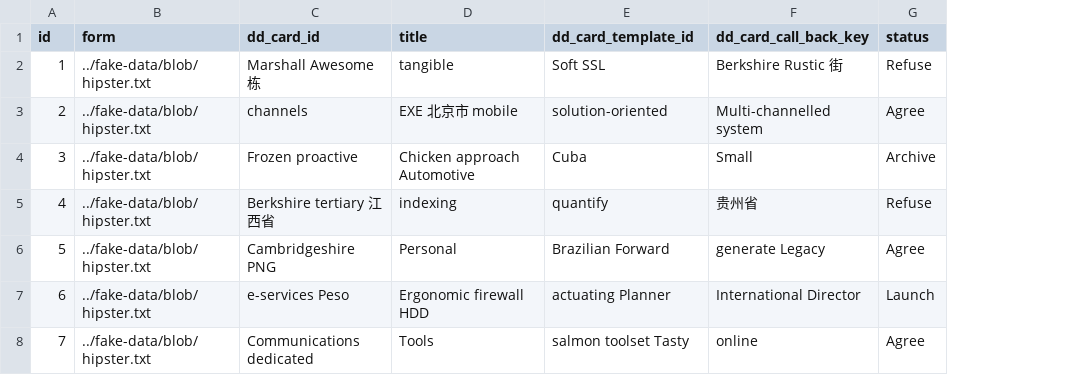
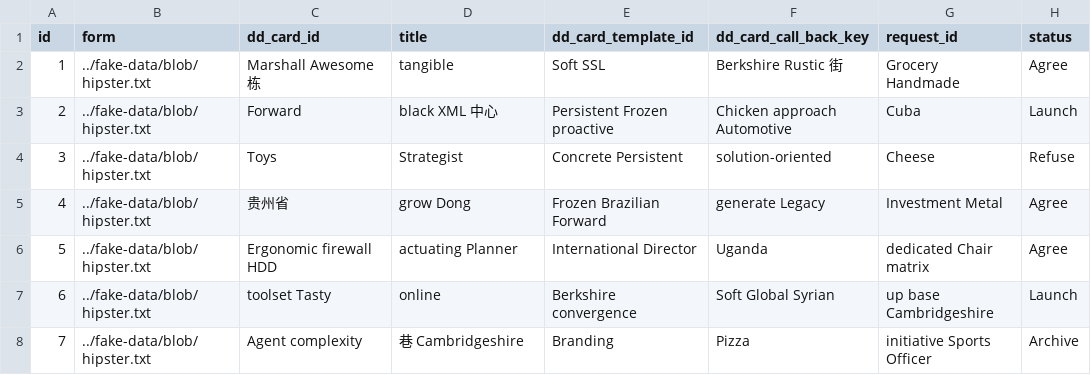
Before and after one commit to bit-star/ga, a CSV file: src/main/resources/config/liquibase/fake-data/workflow_instance.csv, drawn as a sheet; only a part is shown; addresses are those after the commit; the diff covers the shown part only; the diff names each change by its address in the sheet, - before the commit and + after, or states it on an @@ line.

Commit message:
Generate entities from JDL Model `OA_GA`
See https://start.jhipster.tech/jdl-studio/#!/view/6b52ce66-2156-4bdc-82cc-2e460a362490

```diff
--- a/src/main/resources/config/liquibase/fake-data/workflow_instance.csv
+++ b/src/main/resources/config/liquibase/fake-data/workflow_instance.csv
+column G (request_id), rows 2-8: Grocery Handmade | Cuba | Cheese | Investment Metal | dedicated Chair matrix | up base Cambridgeshire | initiative Sports Officer
-H2 (status): Refuse
+H2 (status): Agree
-C3 (dd_card_id): channels
+C3 (dd_card_id): Forward
-D3 (title): EXE 北京市 mobile
+D3 (title): black XML 中心
-E3 (dd_card_template_id): solution-oriented
+E3 (dd_card_template_id): Persistent Frozen proactive
-F3 (dd_card_call_back_key): Multi-channelled system
+F3 (dd_card_call_back_key): Chicken approach Automotive
-H3 (status): Agree
+H3 (status): Launch
-C4 (dd_card_id): Frozen proactive
+C4 (dd_card_id): Toys
-D4 (title): Chicken approach Automotive
+D4 (title): Strategist
-E4 (dd_card_template_id): Cuba
+E4 (dd_card_template_id): Concrete Persistent
-F4 (dd_card_call_back_key): Small
+F4 (dd_card_call_back_key): solution-oriented
-H4 (status): Archive
+H4 (status): Refuse
-C5 (dd_card_id): Berkshire tertiary 江西省
+C5 (dd_card_id): 贵州省
-D5 (title): indexing
+D5 (title): grow Dong
-E5 (dd_card_template_id): quantify
+E5 (dd_card_template_id): Frozen Brazilian Forward
-F5 (dd_card_call_back_key): 贵州省
+F5 (dd_card_call_back_key): generate Legacy
-H5 (status): Refuse
+H5 (status): Agree
-C6 (dd_card_id): Cambridgeshire PNG
+C6 (dd_card_id): Ergonomic firewall HDD
-D6 (title): Personal
+D6 (title): actuating Planner
-E6 (dd_card_template_id): Brazilian Forward
+E6 (dd_card_template_id): International Director
-F6 (dd_card_call_back_key): generate Legacy
+F6 (dd_card_call_back_key): Uganda
-C7 (dd_card_id): e-services Peso
+C7 (dd_card_id): toolset Tasty
-D7 (title): Ergonomic firewall HDD
+D7 (title): online
-E7 (dd_card_template_id): actuating Planner
+E7 (dd_card_template_id): Berkshire convergence
-F7 (dd_card_call_back_key): International Director
+F7 (dd_card_call_back_key): Soft Global Syrian
-C8 (dd_card_id): Communications dedicated
+C8 (dd_card_id): Agent complexity
-D8 (title): Tools
+D8 (title): 巷 Cambridgeshire
-E8 (dd_card_template_id): salmon toolset Tasty
+E8 (dd_card_template_id): Branding
-F8 (dd_card_call_back_key): online
+F8 (dd_card_call_back_key): Pizza
-H8 (status): Agree
+H8 (status): Archive
```
Also changed, not shown: 15 edited cells elsewhere in this file, src/main/resources/config/liquibase/fake-data/public_card_data.csv, 27 other files.
